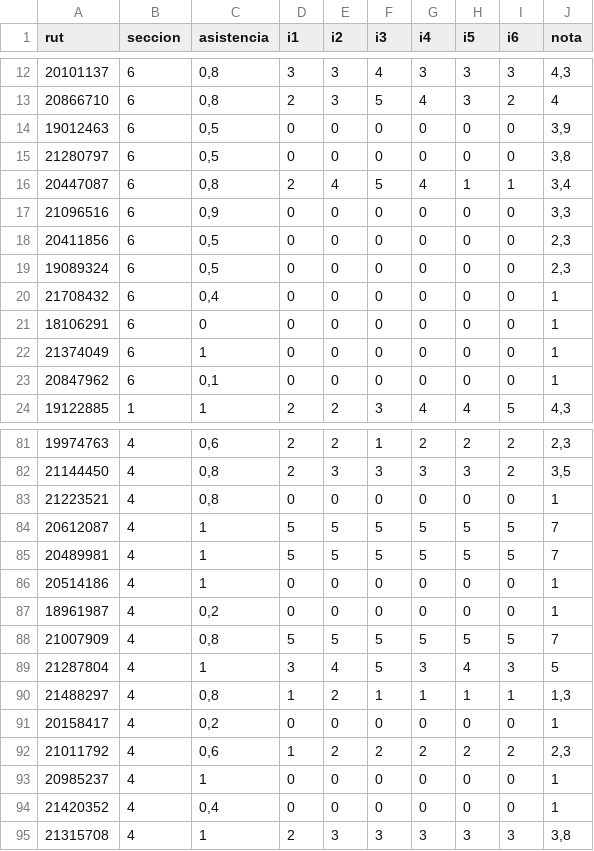
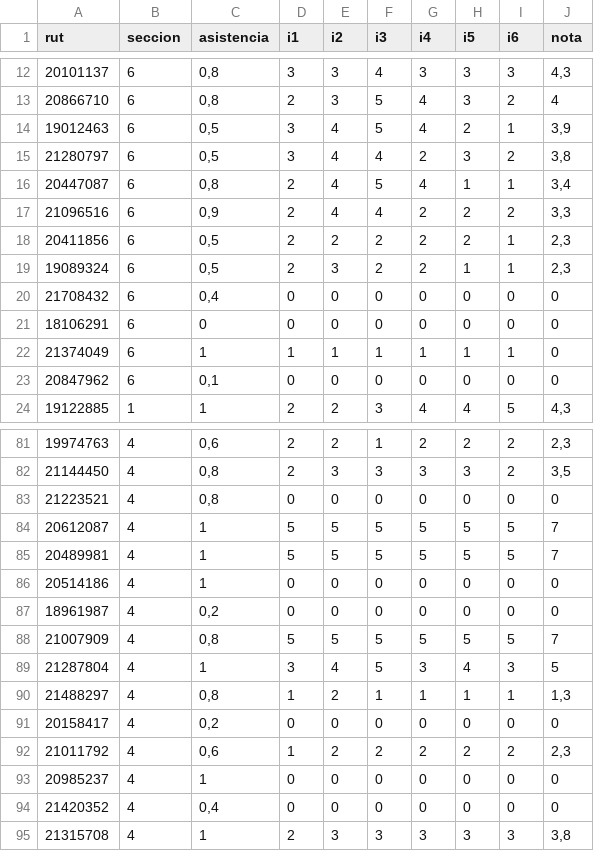
Before and after one commit to jamezahidalgo/rendimiento, a CSV file: MDY3131-E1.csv, drawn as a sheet; only a part is shown, gaps mark what is left out; the diff covers the shown part only.

```diff
--- a/MDY3131-E1.csv
+++ b/MDY3131-E1.csv
@@ -13,12 +13,12 @@
 20866710;6;0,8;2;3;5;4;3;2;4
-19012463;6;0,5;0;0;0;0;0;0;3,9
-21280797;6;0,5;0;0;0;0;0;0;3,8
+19012463;6;0,5;3;4;5;4;2;1;3,9
+21280797;6;0,5;3;4;4;2;3;2;3,8
 20447087;6;0,8;2;4;5;4;1;1;3,4
-21096516;6;0,9;0;0;0;0;0;0;3,3
-20411856;6;0,5;0;0;0;0;0;0;2,3
-19089324;6;0,5;0;0;0;0;0;0;2,3
-21708432;6;0,4;0;0;0;0;0;0;1
-18106291;6;0;0;0;0;0;0;0;1
-21374049;6;1;0;0;0;0;0;0;1
-20847962;6;0,1;0;0;0;0;0;0;1
+21096516;6;0,9;2;4;4;2;2;2;3,3
+20411856;6;0,5;2;2;2;2;2;1;2,3
+19089324;6;0,5;2;3;2;2;1;1;2,3
+21708432;6;0,4;0;0;0;0;0;0;0
+18106291;6;0;0;0;0;0;0;0;0
+21374049;6;1;1;1;1;1;1;1;0
+20847962;6;0,1;0;0;0;0;0;0;0
 19122885;1;1;2;2;3;4;4;5;4,3
@@ -82,7 +82,7 @@
 21144450;4;0,8;2;3;3;3;3;2;3,5
-21223521;4;0,8;0;0;0;0;0;0;1
+21223521;4;0,8;0;0;0;0;0;0;0
 20612087;4;1;5;5;5;5;5;5;7
 20489981;4;1;5;5;5;5;5;5;7
-20514186;4;1;0;0;0;0;0;0;1
-18961987;4;0,2;0;0;0;0;0;0;1
+20514186;4;1;0;0;0;0;0;0;0
+18961987;4;0,2;0;0;0;0;0;0;0
 21007909;4;0,8;5;5;5;5;5;5;7
@@ -90,6 +90,6 @@
 21488297;4;0,8;1;2;1;1;1;1;1,3
-20158417;4;0,2;0;0;0;0;0;0;1
+20158417;4;0,2;0;0;0;0;0;0;0
 21011792;4;0,6;1;2;2;2;2;2;2,3
-20985237;4;1;0;0;0;0;0;0;1
-21420352;4;0,4;0;0;0;0;0;0;1
+20985237;4;1;0;0;0;0;0;0;0
+21420352;4;0,4;0;0;0;0;0;0;0
 21315708;4;1;2;3;3;3;3;3;3,8
```
Also changed, not shown: 6 edited cells elsewhere in this file, MDY3131-E2.csv.
